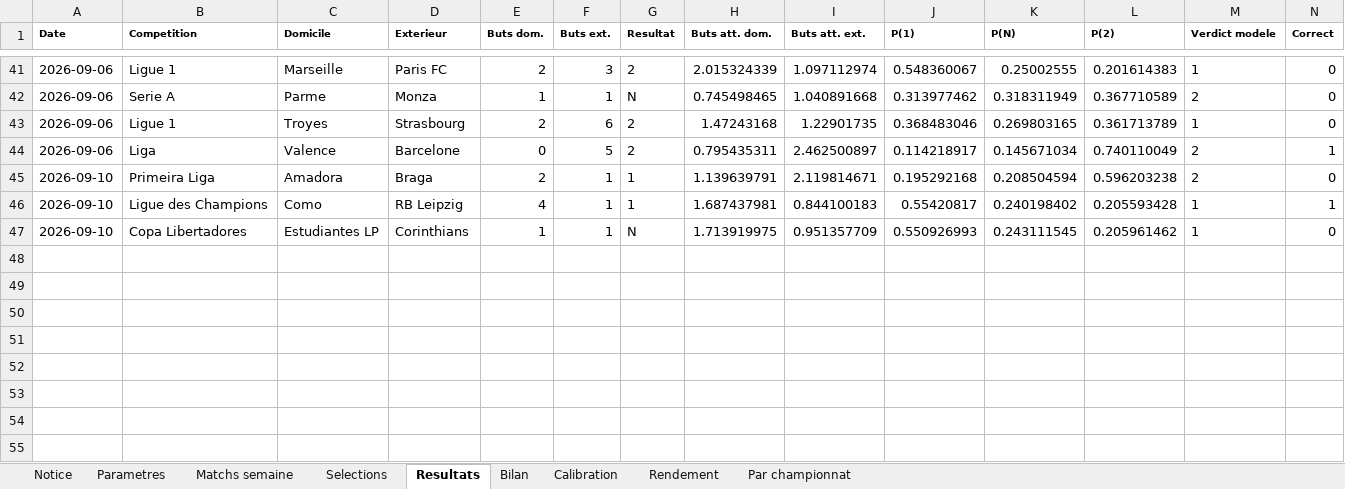
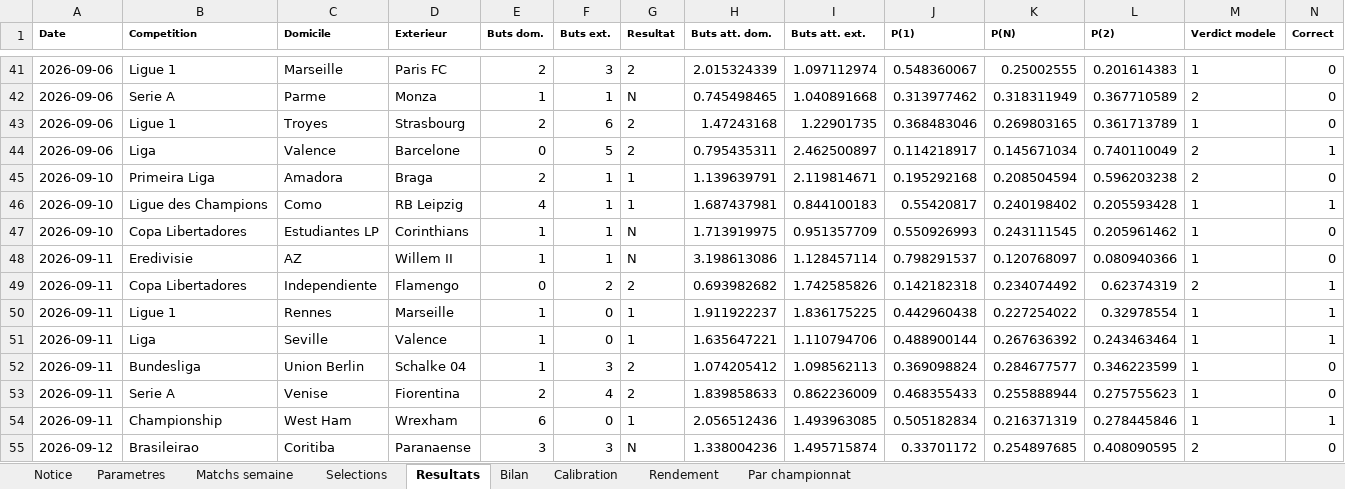
Before and after one commit to zoukeur971/analyse-foot, an Excel workbook: classeur/Analyse_football_paris_sportifs.xlsx, sheet Resultats, drawn as a sheet; only a part is shown, gaps mark what is left out; values as stored, in another font and other column widths than the file's, no borders; rows hold the shown columns only; the diff names each change by its address in the sheet, - before the commit and + after, or states it on an @@ line.

```diff
--- a/classeur/Analyse_football_paris_sportifs.xlsx (sheet Resultats)
+++ b/classeur/Analyse_football_paris_sportifs.xlsx (sheet Resultats)
+row 48: 2026-09-11 | Eredivisie | AZ | Willem II | 1 | 1 | N | 3.198613086 | 1.128457114 | 0.798291537 | 0.120768097 | 0.080940366 | 1 | 0
+row 49: 2026-09-11 | Copa Libertadores | Independiente | Flamengo | 0 | 2 | 2 | 0.693982682 | 1.742585826 | 0.142182318 | 0.234074492 | 0.62374319 | 2 | 1
+row 50: 2026-09-11 | Ligue 1 | Rennes | Marseille | 1 | 0 | 1 | 1.911922237 | 1.836175225 | 0.442960438 | 0.227254022 | 0.32978554 | 1 | 1
+row 51: 2026-09-11 | Liga | Seville | Valence | 1 | 0 | 1 | 1.635647221 | 1.110794706 | 0.488900144 | 0.267636392 | 0.243463464 | 1 | 1
+row 52: 2026-09-11 | Bundesliga | Union Berlin | Schalke 04 | 1 | 3 | 2 | 1.074205412 | 1.098562113 | 0.369098824 | 0.284677577 | 0.346223599 | 1 | 0
+row 53: 2026-09-11 | Serie A | Venise | Fiorentina | 2 | 4 | 2 | 1.839858633 | 0.862236009 | 0.468355433 | 0.255888944 | 0.275755623 | 1 | 0
+row 54: 2026-09-11 | Championship | West Ham | Wrexham | 6 | 0 | 1 | 2.056512436 | 1.493963085 | 0.505182834 | 0.216371319 | 0.278445846 | 1 | 1
+row 55: 2026-09-12 | Brasileirao | Coritiba | Paranaense | 3 | 3 | N | 1.338004236 | 1.495715874 | 0.33701172 | 0.254897685 | 0.408090595 | 2 | 0
```
Also changed, not shown: sheet Matchs semaine, sheet Selections, sheet Par championnat, sheet Calibration, sheet Bilan, sheet Rendement, 2 more sheets, 6 other files.
